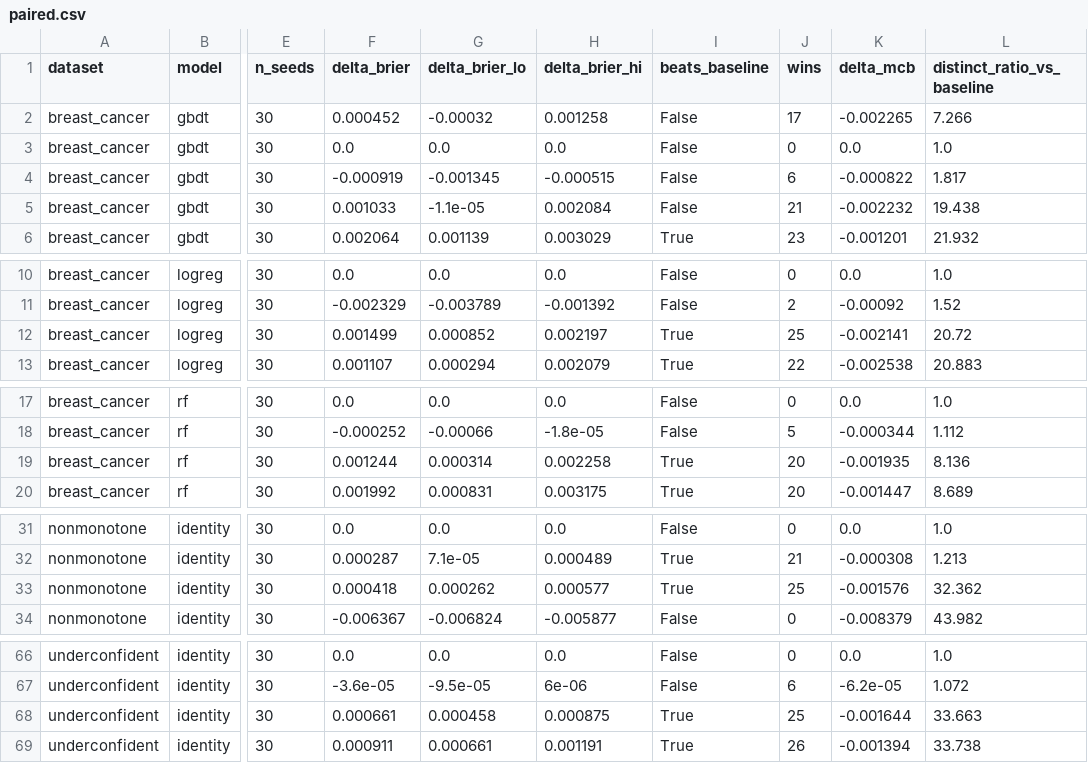
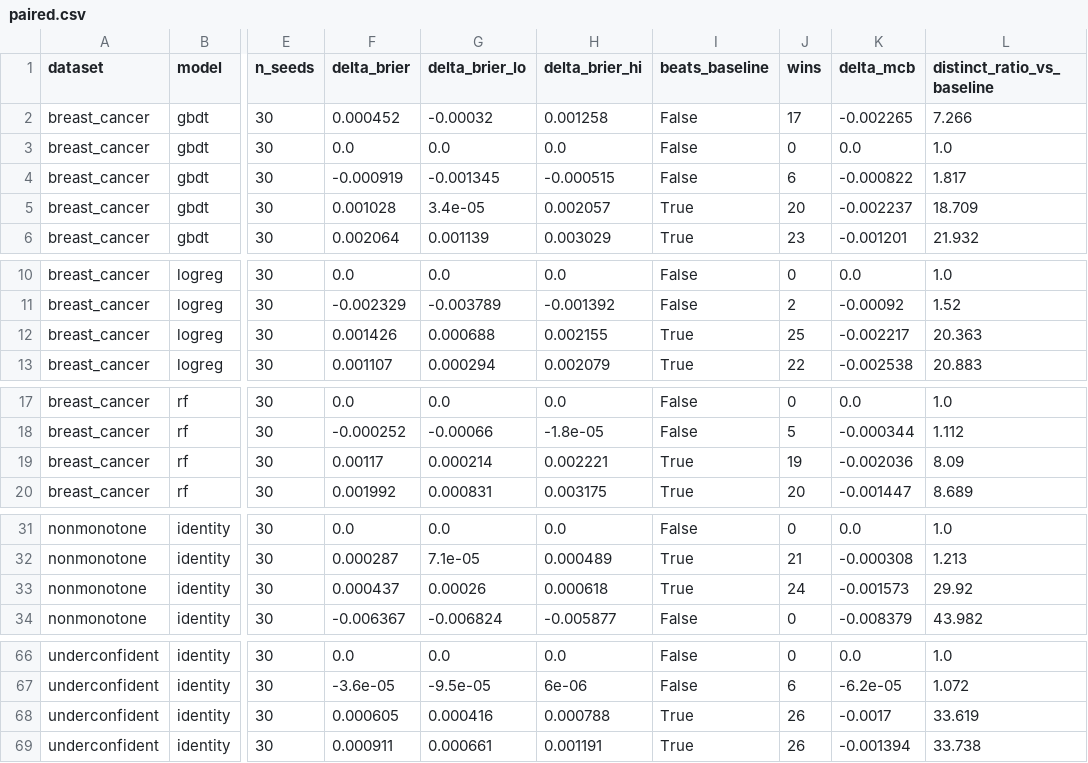
Before and after one commit to finite-sample/calibre, a CSV file: benchmarks/results/paired.csv, drawn as a sheet; only a part is shown, gaps mark what is left out; the diff covers the shown part only; the diff names each change by its address in the sheet, - before the commit and + after, or states it on an @@ line.

```diff
--- a/benchmarks/results/paired.csv
+++ b/benchmarks/results/paired.csv
-F5 (delta_brier): 0.001033
+F5 (delta_brier): 0.001028
-G5 (delta_brier_lo): -1.1e-05
+G5 (delta_brier_lo): 3.4e-05
-H5 (delta_brier_hi): 0.002084
+H5 (delta_brier_hi): 0.002057
-I5 (beats_baseline): False
+I5 (beats_baseline): True
-J5 (wins): 21
+J5 (wins): 20
-K5 (delta_mcb): -0.002232
+K5 (delta_mcb): -0.002237
-L5 (distinct_ratio_vs_baseline): 19.438
+L5 (distinct_ratio_vs_baseline): 18.709
-F12 (delta_brier): 0.001499
+F12 (delta_brier): 0.001426
-G12 (delta_brier_lo): 0.000852
+G12 (delta_brier_lo): 0.000688
-H12 (delta_brier_hi): 0.002197
+H12 (delta_brier_hi): 0.002155
-K12 (delta_mcb): -0.002141
+K12 (delta_mcb): -0.002217
-L12 (distinct_ratio_vs_baseline): 20.72
+L12 (distinct_ratio_vs_baseline): 20.363
-F19 (delta_brier): 0.001244
+F19 (delta_brier): 0.00117
-G19 (delta_brier_lo): 0.000314
+G19 (delta_brier_lo): 0.000214
-H19 (delta_brier_hi): 0.002258
+H19 (delta_brier_hi): 0.002221
-J19 (wins): 20
+J19 (wins): 19
-K19 (delta_mcb): -0.001935
+K19 (delta_mcb): -0.002036
-L19 (distinct_ratio_vs_baseline): 8.136
+L19 (distinct_ratio_vs_baseline): 8.09
-F33 (delta_brier): 0.000418
+F33 (delta_brier): 0.000437
-G33 (delta_brier_lo): 0.000262
+G33 (delta_brier_lo): 0.00026
-H33 (delta_brier_hi): 0.000577
+H33 (delta_brier_hi): 0.000618
-J33 (wins): 25
+J33 (wins): 24
-K33 (delta_mcb): -0.001576
+K33 (delta_mcb): -0.001573
-L33 (distinct_ratio_vs_baseline): 32.362
+L33 (distinct_ratio_vs_baseline): 29.92
-F68 (delta_brier): 0.000661
+F68 (delta_brier): 0.000605
-G68 (delta_brier_lo): 0.000458
+G68 (delta_brier_lo): 0.000416
-H68 (delta_brier_hi): 0.000875
+H68 (delta_brier_hi): 0.000788
-J68 (wins): 25
+J68 (wins): 26
-K68 (delta_mcb): -0.001644
+K68 (delta_mcb): -0.0017
-L68 (distinct_ratio_vs_baseline): 33.663
+L68 (distinct_ratio_vs_baseline): 33.619
```
Also changed, not shown: 25 edited cells elsewhere in this file, benchmarks/results/summary.csv, docs/_static/bench/headline.csv, 15 other files.
